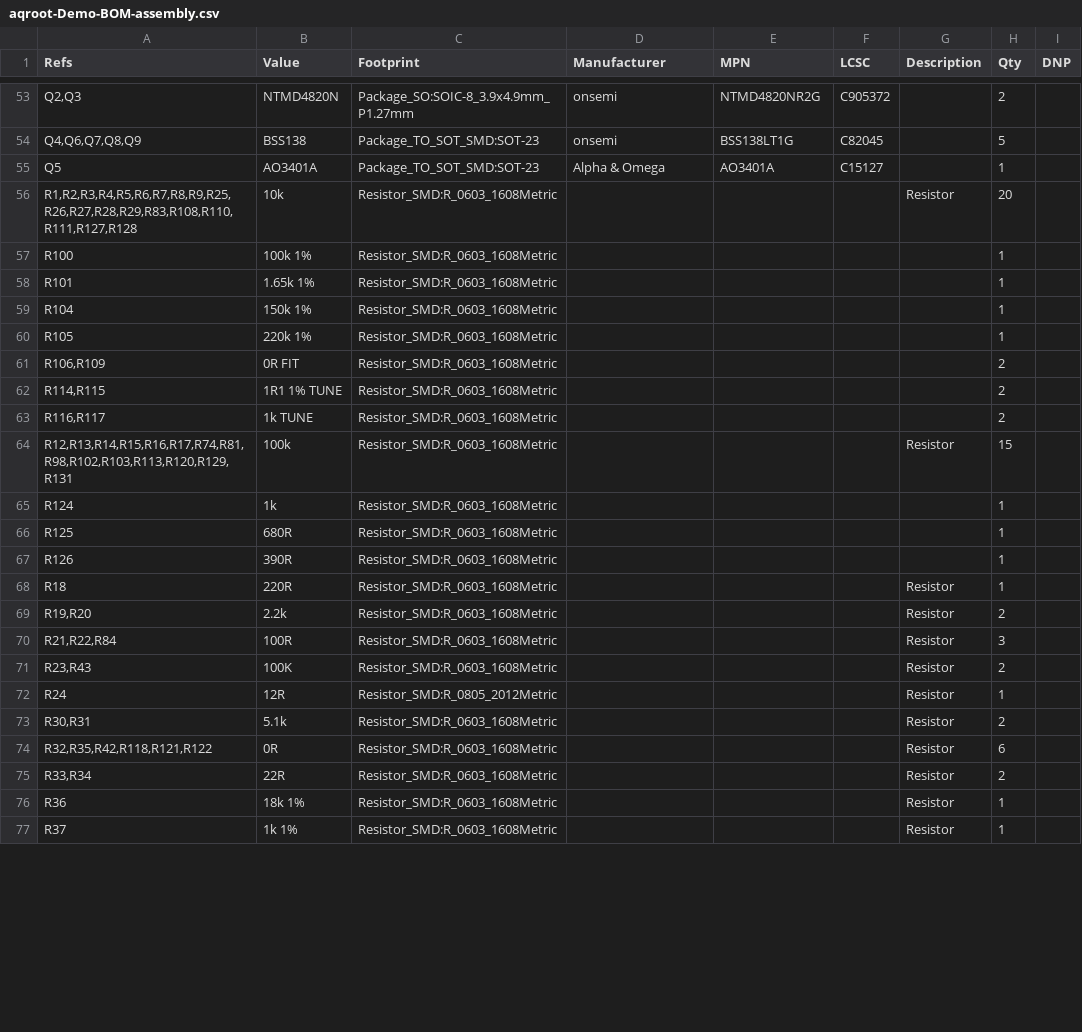
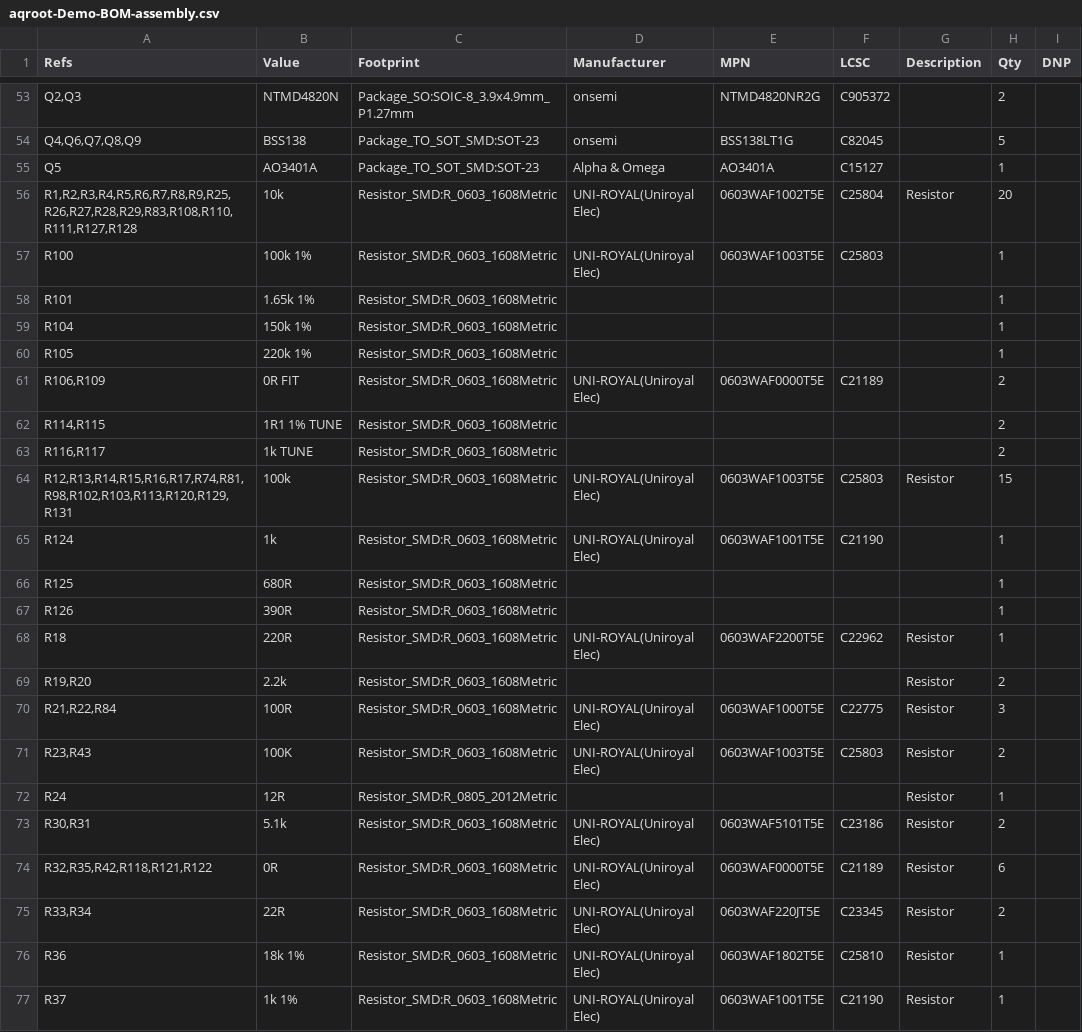
Before and after one commit to aqroot8/aqroot, a CSV file: hardware/demo/fab/aqroot-Demo-BOM-assembly.csv, drawn as a sheet; only a part is shown, gaps mark what is left out; the diff covers the shown part only.

```diff
--- a/hardware/demo/fab/aqroot-Demo-BOM-assembly.csv
+++ b/hardware/demo/fab/aqroot-Demo-BOM-assembly.csv
@@ -55,4 +55,4 @@
 "Q5","AO3401A","Package_TO_SOT_SMD:SOT-23","Alpha & Omega","AO3401A","C15127","","1",""
-"R1,R2,R3,R4,R5,R6,R7,R8,R9,R25,R26,R27,R28,R29,R83,R108,R110,R111,R127,R128","10k","Resistor_SMD:R_0603_1608Metric","","","","Resistor","20",""
-"R100","100k 1%","Resistor_SMD:R_0603_1608Metric","","","","","1",""
+"R1,R2,R3,R4,R5,R6,R7,R8,R9,R25,R26,R27,R28,R29,R83,R108,R110,R111,R127,R128","10k","Resistor_SMD:R_0603_1608Metric","UNI-ROYAL(Uniroyal Elec)","0603WAF1002T5E","C25804","Resistor","20",""
+"R100","100k 1%","Resistor_SMD:R_0603_1608Metric","UNI-ROYAL(Uniroyal Elec)","0603WAF1003T5E","C25803","","1",""
 "R101","1.65k 1%","Resistor_SMD:R_0603_1608Metric","","","","","1",""
@@ -60,18 +60,18 @@
 "R105","220k 1%","Resistor_SMD:R_0603_1608Metric","","","","","1",""
-"R106,R109","0R FIT","Resistor_SMD:R_0603_1608Metric","","","","","2",""
+"R106,R109","0R FIT","Resistor_SMD:R_0603_1608Metric","UNI-ROYAL(Uniroyal Elec)","0603WAF0000T5E","C21189","","2",""
 "R114,R115","1R1 1% TUNE","Resistor_SMD:R_0603_1608Metric","","","","","2",""
 "R116,R117","1k TUNE","Resistor_SMD:R_0603_1608Metric","","","","","2",""
-"R12,R13,R14,R15,R16,R17,R74,R81,R98,R102,R103,R113,R120,R129,R131","100k","Resistor_SMD:R_0603_1608Metric","","","","Resistor","15",""
-"R124","1k","Resistor_SMD:R_0603_1608Metric","","","","","1",""
+"R12,R13,R14,R15,R16,R17,R74,R81,R98,R102,R103,R113,R120,R129,R131","100k","Resistor_SMD:R_0603_1608Metric","UNI-ROYAL(Uniroyal Elec)","0603WAF1003T5E","C25803","Resistor","15",""
+"R124","1k","Resistor_SMD:R_0603_1608Metric","UNI-ROYAL(Uniroyal Elec)","0603WAF1001T5E","C21190","","1",""
 "R125","680R","Resistor_SMD:R_0603_1608Metric","","","","","1",""
 "R126","390R","Resistor_SMD:R_0603_1608Metric","","","","","1",""
-"R18","220R","Resistor_SMD:R_0603_1608Metric","","","","Resistor","1",""
+"R18","220R","Resistor_SMD:R_0603_1608Metric","UNI-ROYAL(Uniroyal Elec)","0603WAF2200T5E","C22962","Resistor","1",""
 "R19,R20","2.2k","Resistor_SMD:R_0603_1608Metric","","","","Resistor","2",""
-"R21,R22,R84","100R","Resistor_SMD:R_0603_1608Metric","","","","Resistor","3",""
-"R23,R43","100K","Resistor_SMD:R_0603_1608Metric","","","","Resistor","2",""
+"R21,R22,R84","100R","Resistor_SMD:R_0603_1608Metric","UNI-ROYAL(Uniroyal Elec)","0603WAF1000T5E","C22775","Resistor","3",""
+"R23,R43","100K","Resistor_SMD:R_0603_1608Metric","UNI-ROYAL(Uniroyal Elec)","0603WAF1003T5E","C25803","Resistor","2",""
 "R24","12R","Resistor_SMD:R_0805_2012Metric","","","","Resistor","1",""
-"R30,R31","5.1k","Resistor_SMD:R_0603_1608Metric","","","","Resistor","2",""
-"R32,R35,R42,R118,R121,R122","0R","Resistor_SMD:R_0603_1608Metric","","","","Resistor","6",""
-"R33,R34","22R","Resistor_SMD:R_0603_1608Metric","","","","Resistor","2",""
-"R36","18k 1%","Resistor_SMD:R_0603_1608Metric","","","","Resistor","1",""
-"R37","1k 1%","Resistor_SMD:R_0603_1608Metric","","","","Resistor","1",""
+"R30,R31","5.1k","Resistor_SMD:R_0603_1608Metric","UNI-ROYAL(Uniroyal Elec)","0603WAF5101T5E","C23186","Resistor","2",""
+"R32,R35,R42,R118,R121,R122","0R","Resistor_SMD:R_0603_1608Metric","UNI-ROYAL(Uniroyal Elec)","0603WAF0000T5E","C21189","Resistor","6",""
+"R33,R34","22R","Resistor_SMD:R_0603_1608Metric","UNI-ROYAL(Uniroyal Elec)","0603WAF220JT5E","C23345","Resistor","2",""
+"R36","18k 1%","Resistor_SMD:R_0603_1608Metric","UNI-ROYAL(Uniroyal Elec)","0603WAF1802T5E","C25810","Resistor","1",""
+"R37","1k 1%","Resistor_SMD:R_0603_1608Metric","UNI-ROYAL(Uniroyal Elec)","0603WAF1001T5E","C21190","Resistor","1",""
```
Also changed, not shown: 68 edited cells elsewhere in this file, hardware/demo/fab/aqroot-Demo-BOM-full.csv, 49 other files.
